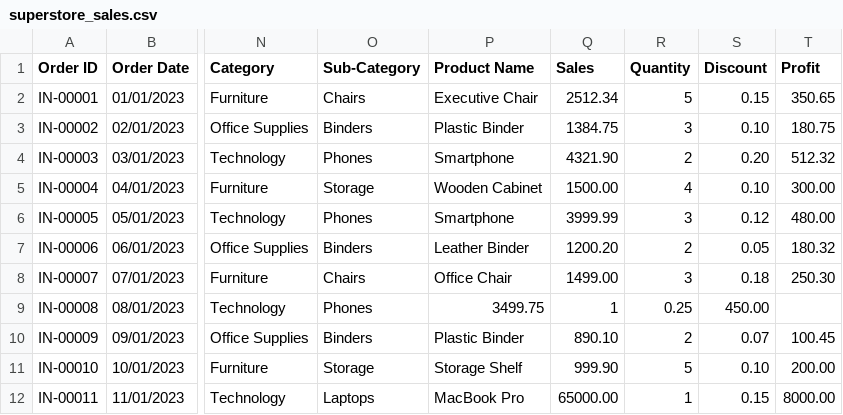
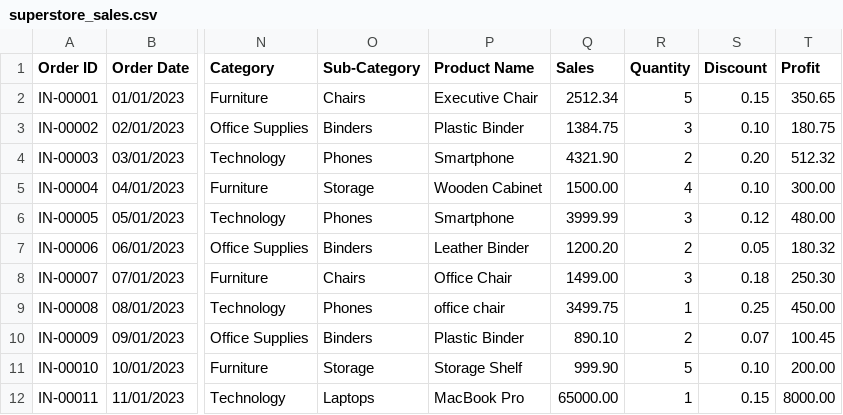
Before and after one commit to ronaessi-28/sales-analysis, a CSV file: superstore_sales.csv, drawn as a sheet; only a part is shown, gaps mark what is left out; the diff names each change by its address in the sheet, - before the commit and + after, or states it on an @@ line.

Commit message:
Update superstore_sales.csv

```diff
--- a/superstore_sales.csv
+++ b/superstore_sales.csv
-P9 (Product Name): 3499.75
+P9 (Product Name): office chair
-Q9 (Sales): 1
+Q9 (Sales): 3499.75
-R9 (Quantity): 0.25
+R9 (Quantity): 1
-S9 (Discount): 450.00
+S9 (Discount): 0.25
-T9 (Profit): (empty)
+T9 (Profit): 450.00
```
